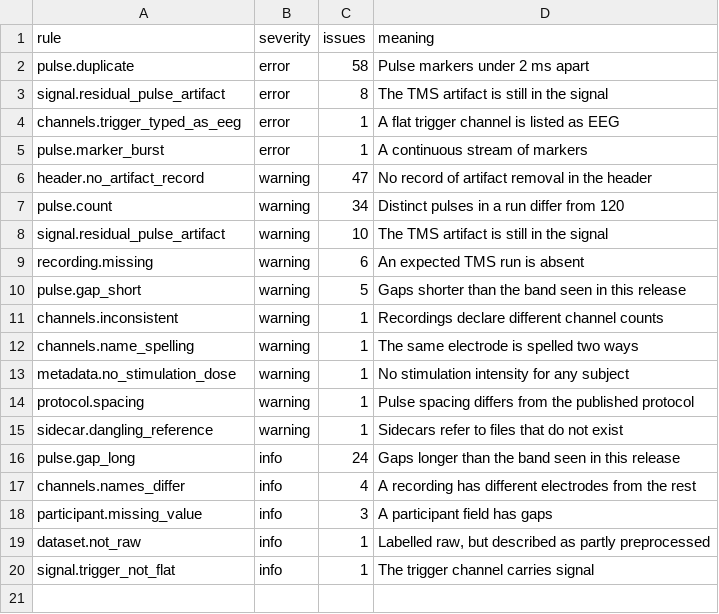
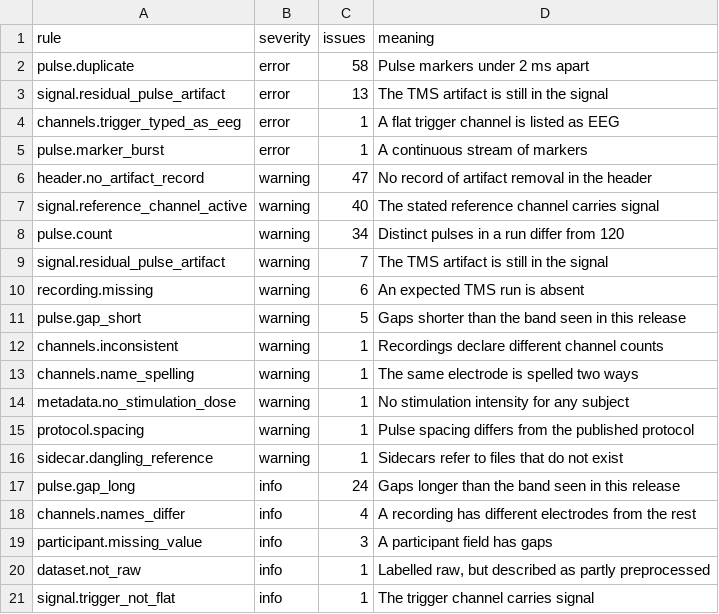
Before and after one commit to esanchezharris/tmseeg-access, a CSV file: results/report/issues_by_rule.csv, drawn as a sheet.

```diff
--- a/results/report/issues_by_rule.csv
+++ b/results/report/issues_by_rule.csv
@@ -2,3 +2,3 @@ rule,severity,issues,meaning
 pulse.duplicate,error,58,Pulse markers under 2 ms apart
-signal.residual_pulse_artifact,error,8,The TMS artifact is still in the signal
+signal.residual_pulse_artifact,error,13,The TMS artifact is still in the signal
 channels.trigger_typed_as_eeg,error,1,A flat trigger channel is listed as EEG
@@ -6,4 +6,5 @@ pulse.marker_burst,error,1,A continuous stream of markers
 header.no_artifact_record,warning,47,No record of artifact removal in the header
+signal.reference_channel_active,warning,40,The stated reference channel carries signal
 pulse.count,warning,34,Distinct pulses in a run differ from 120
-signal.residual_pulse_artifact,warning,10,The TMS artifact is still in the signal
+signal.residual_pulse_artifact,warning,7,The TMS artifact is still in the signal
 recording.missing,warning,6,An expected TMS run is absent
```
Also changed, not shown: results/pulse_artifact.csv, results/report/pulse_artifact.csv, 41 other files.
